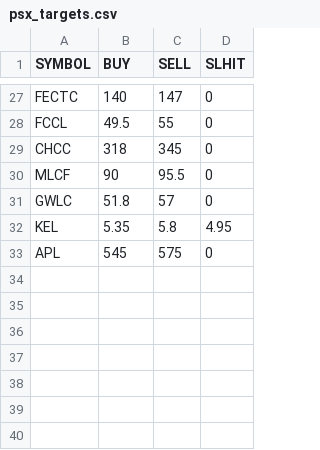
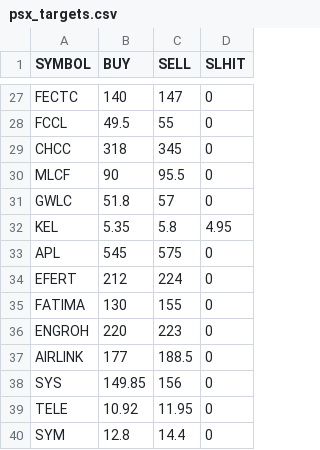
Before and after one commit to sabeer91/psx-alerts, a CSV file: psx_targets.csv, drawn as a sheet; only a part is shown, gaps mark what is left out.

Commit message:
Update psx_targets.csv

```diff
--- a/psx_targets.csv
+++ b/psx_targets.csv
@@ -33 +33,8 @@ KEL,5.35,5.8,4.95
 APL,545,575,0
+EFERT,212,224,0
+FATIMA,130,155,0
+ENGROH,220,223,0
+AIRLINK,177,188.5,0
+SYS,149.85,156,0
+TELE,10.92,11.95,0
+SYM,12.8,14.4,0
```
